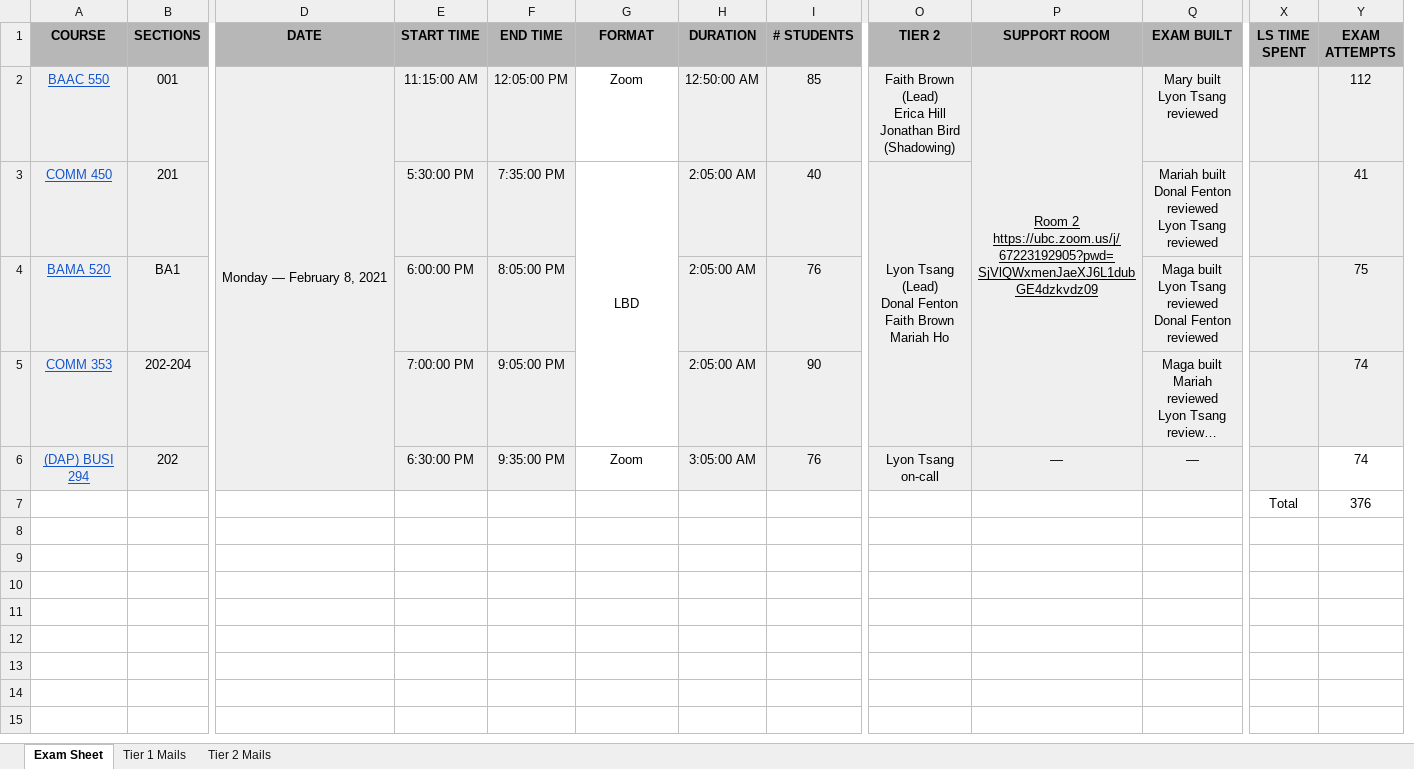
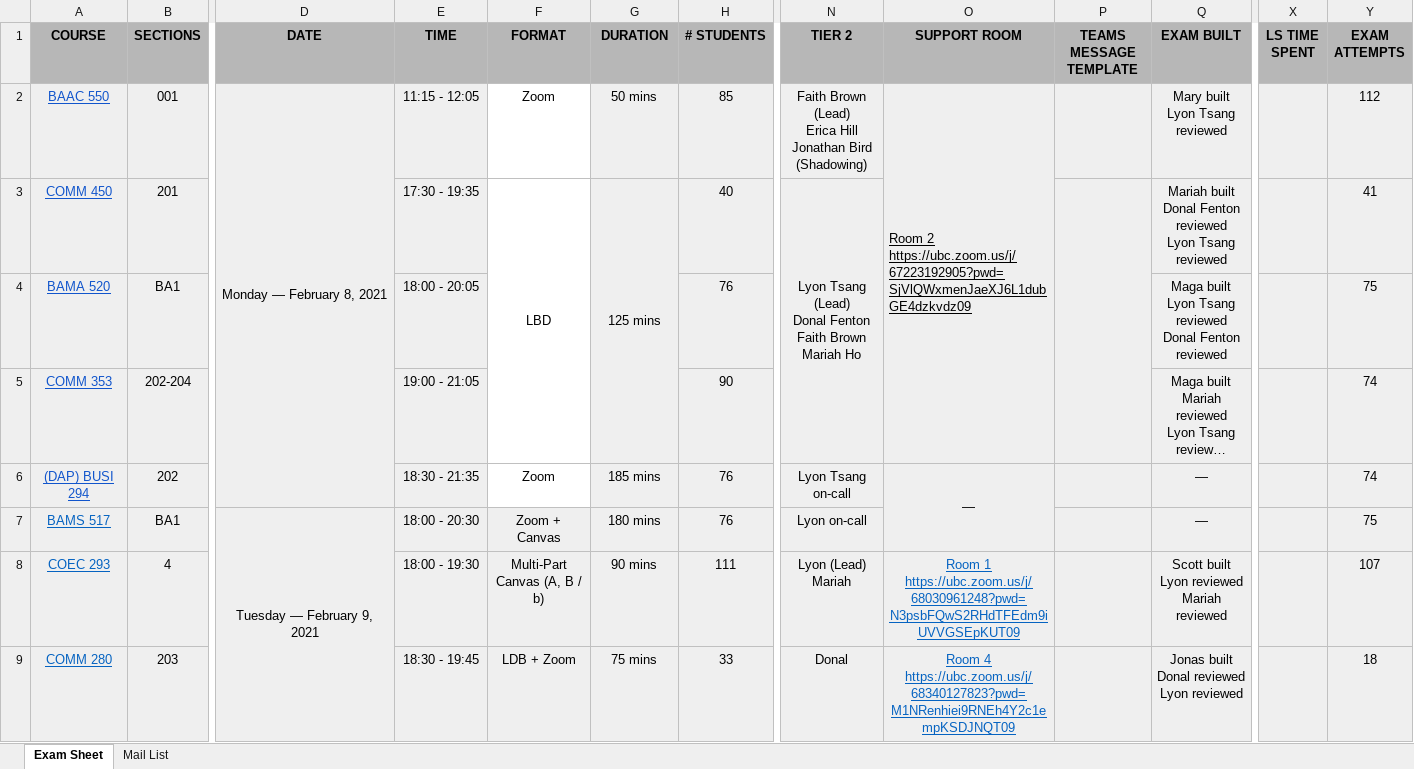
Before and after one commit to saud-learning-services/create-bulk-calendar-invites-excel, an Excel workbook: send_invite_past_test.xlsm, sheet Exam Sheet, drawn as a sheet; only a part is shown, gaps mark what is left out; long unchanged cells end in …; values as stored, in another font and other column widths than the file's, no borders; conditional formats not drawn; removed rows and columns are numbered as before the commit, all else as after; rows hold the shown columns only; ↵ is a line break in a cell; the diff names each change by its address in the sheet, - before the commit and + after, or states it on an @@ line.

```diff
--- a/send_invite_past_test.xlsm (sheet Exam Sheet)
+++ b/send_invite_past_test.xlsm (sheet Exam Sheet)
-sheet tab: Tier 1 Mails
+sheet tab: Mail List
-sheet tab: Tier 2 Mails
-column F (END TIME), rows 2-6: 12:05:00 PM | 7:35:00 PM | 8:05:00 PM | 9:05:00 PM | 9:35:00 PM
+column P (TEAMS MESSAGE TEMPLATE), empty
-E1: START TIME
+E1: TIME
-E2 (TIME): 11:15:00 AM
+E2 (TIME): 11:15 - 12:05
-G2 (DURATION): 12:50:00 AM
+G2 (DURATION): 50 mins
-O2 alignment: center
+O2 alignment: left
-E3 (TIME): 5:30:00 PM
+E3 (TIME): 17:30 - 19:35
-G3 (DURATION): 2:05:00 AM
+G3 (DURATION): 125 mins
+G3:G5 merged
-O3:O5 fill: none
+O3:O5 fill: #EFEFEF
-E4 (TIME): 6:00:00 PM
+E4 (TIME): 18:00 - 20:05
-G4:G5 (DURATION): 2:05:00 AM
+G4:G5 (DURATION): (empty)
-E5 (TIME): 7:00:00 PM
+E5 (TIME): 19:00 - 21:05
-E6 (TIME): 6:30:00 PM
+E6 (TIME): 18:30 - 21:35
-G6 (DURATION): 3:05:00 AM
+G6 (DURATION): 185 mins
+O6:O7 merged
-Y6 fill: none
+Y6 fill: #EFEFEF
-row 7:  |  |  |  |  |  |  |  |  |  |  | Total | 376
+row 7: BAMS 517 | BA1 | Tuesday — February 9, 2021 | 18:00 - 20:30 | Zoom + Canvas | 180 mins | 76 | Lyon on-call |  |  | — |  | 75
+row 8: COEC 293 | 4 |  | 18:00 - 19:30 | Multi-Part Canvas (A, B / b) | 90 mins | 111 | Lyon (Lead) ↵ Mariah | Room 1 https://ubc.zoom.us/j/68030961248?pwd=N3psbFQwS2RHdTFEdm9iUVVGSEpKUT09 |  | Scott built ↵ Lyon reviewed ↵ Mariah reviewed |  | 107
+row 9: COMM 280 | 203 |  | 18:30 - 19:45 | LDB + Zoom | 75 mins | 33 | Donal | Room 4 https://ubc.zoom.us/j/68340127823?pwd=M1NRenhiei9RNEh4Y2c1empKSDJNQT09 |  | Jonas built ↵ Donal reviewed ↵ Lyon reviewed |  | 18
```
Also changed, not shown: sheet Mail List, formulas that keep their value, 1 other file.
